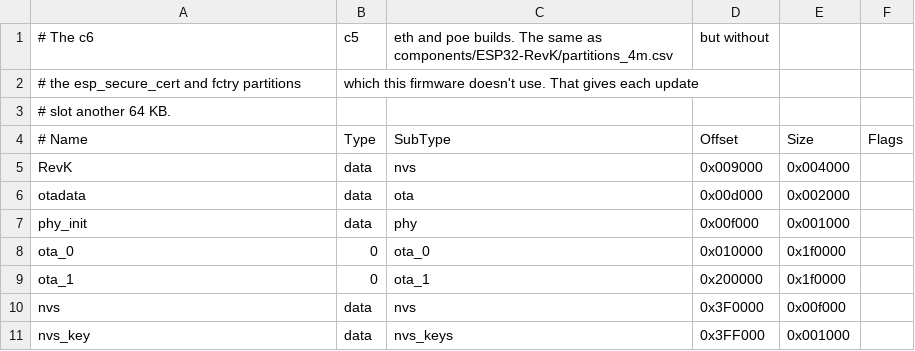
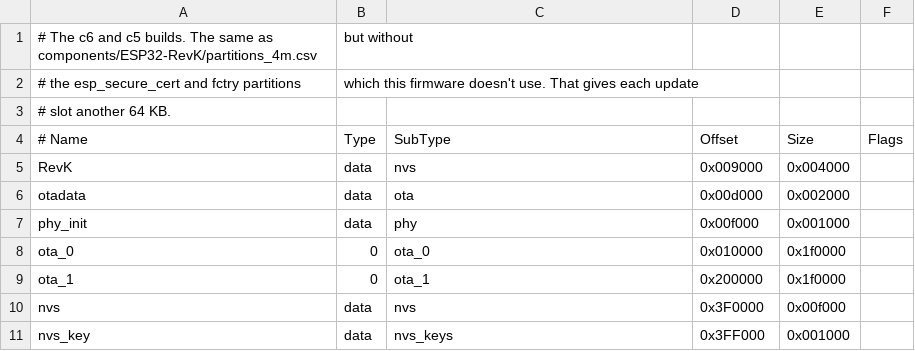
Before and after one commit to Cptmeme/Daikin-Matter-Controller, a CSV file: Faikout_Matter/partitions_4m_matter.csv, drawn as a sheet; removed rows and columns are numbered as before the commit, all else as after; the diff names each change by its address in the sheet, - before the commit and + after, or states it on an @@ line.

```diff
--- a/Faikout_Matter/partitions_4m_matter.csv
+++ b/Faikout_Matter/partitions_4m_matter.csv
-row 1: # The c6 | c5 | eth and poe builds. The same as components/ESP32-RevK/partitions_4m.csv | but without
+row 1: # The c6 and c5 builds. The same as components/ESP32-RevK/partitions_4m.csv | but without
```
Also changed, not shown: 18 other files.
